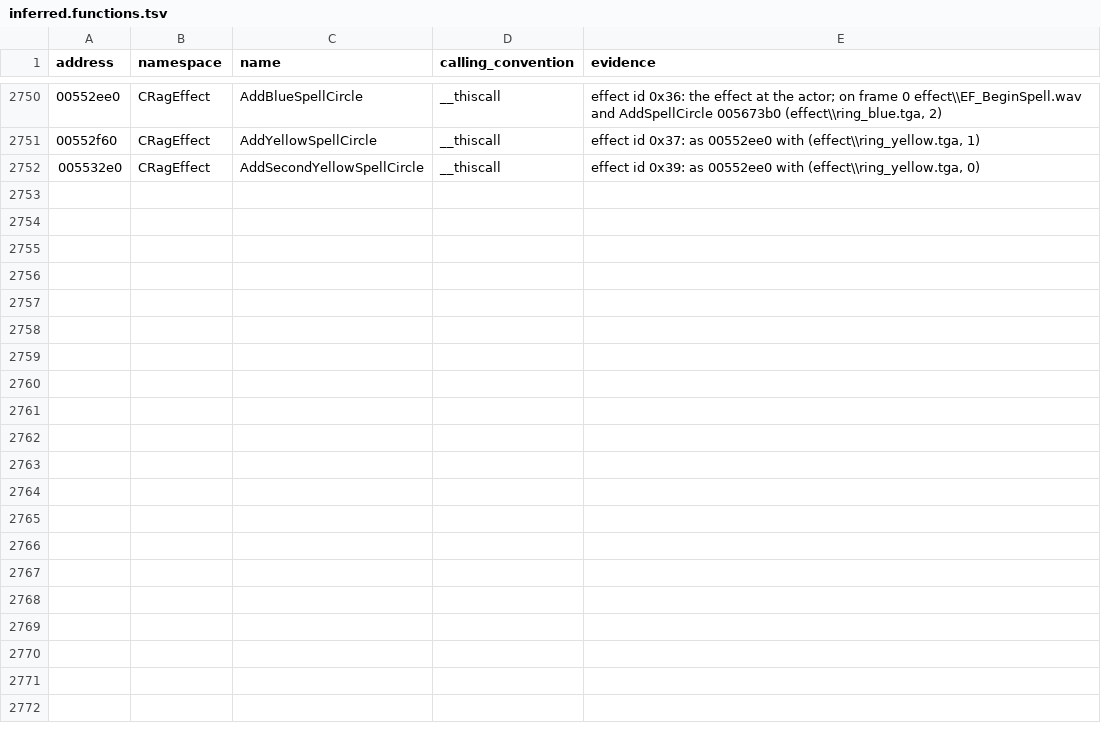
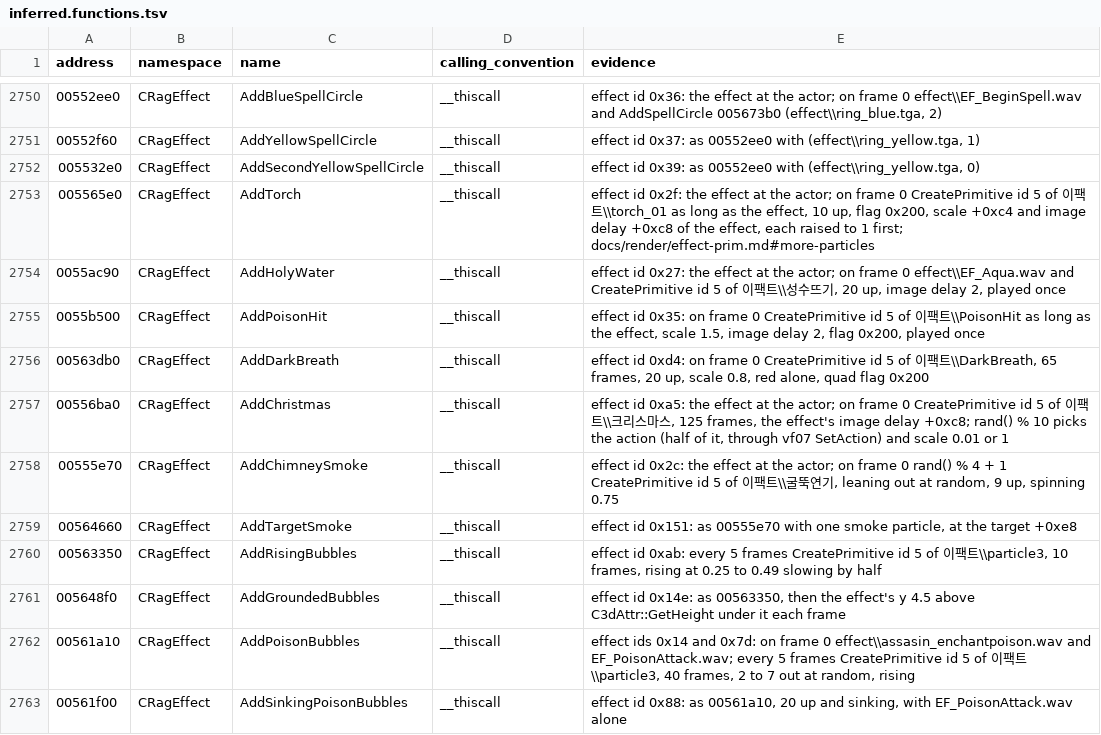
Before and after one commit to keyehzy/ragexe, a TSV file: analysis/labels/inferred.functions.tsv, drawn as a sheet; only a part is shown, gaps mark what is left out; the diff names each change by its address in the sheet, - before the commit and + after, or states it on an @@ line.

```diff
--- a/analysis/labels/inferred.functions.tsv
+++ b/analysis/labels/inferred.functions.tsv
+row 2753: 005565e0 | CRagEffect | AddTorch | __thiscall | effect id 0x2f: the effect at the actor; on frame 0 CreatePrimitive id 5 of 이팩트\\torch_01 as long as the effect, 10 up, flag 0x200, scale +0xc4 and image delay +0xc8 of the effect, each raised to 1 first; docs/render/effect-prim.md#more-particles
+row 2754: 0055ac90 | CRagEffect | AddHolyWater | __thiscall | effect id 0x27: the effect at the actor; on frame 0 effect\\EF_Aqua.wav and CreatePrimitive id 5 of 이팩트\\성수뜨기, 20 up, image delay 2, played once
+row 2755: 0055b500 | CRagEffect | AddPoisonHit | __thiscall | effect id 0x35: on frame 0 CreatePrimitive id 5 of 이팩트\\PoisonHit as long as the effect, scale 1.5, image delay 2, flag 0x200, played once
+row 2756: 00563db0 | CRagEffect | AddDarkBreath | __thiscall | effect id 0xd4: on frame 0 CreatePrimitive id 5 of 이팩트\\DarkBreath, 65 frames, 20 up, scale 0.8, red alone, quad flag 0x200
+row 2757: 00556ba0 | CRagEffect | AddChristmas | __thiscall | effect id 0xa5: the effect at the actor; on frame 0 CreatePrimitive id 5 of 이팩트\\크리스마스, 125 frames, the effect's image delay +0xc8; rand() % 10 picks the action (half of it, through vf07 SetAction) and scale 0.01 or 1
+row 2758: 00555e70 | CRagEffect | AddChimneySmoke | __thiscall | effect id 0x2c: the effect at the actor; on frame 0 rand() % 4 + 1 CreatePrimitive id 5 of 이팩트\\굴뚝연기, leaning out at random, 9 up, spinning 0.75
+row 2759: 00564660 | CRagEffect | AddTargetSmoke | __thiscall | effect id 0x151: as 00555e70 with one smoke particle, at the target +0xe8
+row 2760: 00563350 | CRagEffect | AddRisingBubbles | __thiscall | effect id 0xab: every 5 frames CreatePrimitive id 5 of 이팩트\\particle3, 10 frames, rising at 0.25 to 0.49 slowing by half
+row 2761: 005648f0 | CRagEffect | AddGroundedBubbles | __thiscall | effect id 0x14e: as 00563350, then the effect's y 4.5 above C3dAttr::GetHeight under it each frame
+row 2762: 00561a10 | CRagEffect | AddPoisonBubbles | __thiscall | effect ids 0x14 and 0x7d: on frame 0 effect\\assasin_enchantpoison.wav and EF_PoisonAttack.wav; every 5 frames CreatePrimitive id 5 of 이팩트\\particle3, 40 frames, 2 to 7 out at random, rising
+row 2763: 00561f00 | CRagEffect | AddSinkingPoisonBubbles | __thiscall | effect id 0x88: as 00561a10, 20 up and sinking, with EF_PoisonAttack.wav alone
```
Also changed, not shown: analysis/labels/methods.functions.tsv, analysis/ledger.tsv, 9 other files.
